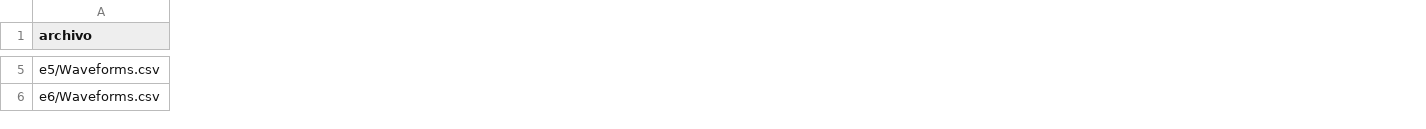
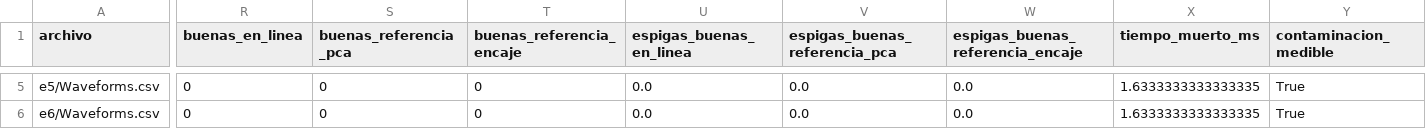
Before and after one commit to ocelotzin/umap-mcqueen, a CSV file: resultados_comparacion/resumen.csv, drawn as a sheet; only a part is shown, gaps mark what is left out; the diff covers the shown part only; the diff names each change by its address in the sheet, - before the commit and + after, or states it on an @@ line.

```diff
--- a/resultados_comparacion/resumen.csv
+++ b/resultados_comparacion/resumen.csv
+column R (buenas_en_linea), rows 5-6: 0 | 0
+column S (buenas_referencia_pca), rows 5-6: 0 | 0
+column T (buenas_referencia_encaje), rows 5-6: 0 | 0
+column U (espigas_buenas_en_linea), rows 5-6: 0.0 | 0.0
+column V (espigas_buenas_referencia_pca), rows 5-6: 0.0 | 0.0
+column W (espigas_buenas_referencia_encaje), rows 5-6: 0.0 | 0.0
+column X (tiempo_muerto_ms), rows 5-6: 1.6333333333333335 | 1.6333333333333335
+column Y (contaminacion_medible), rows 5-6: True | True
```
Also changed, not shown: 2 added rows, 2 removed rows and 55 edited cells elsewhere in this file, 25 other files.
